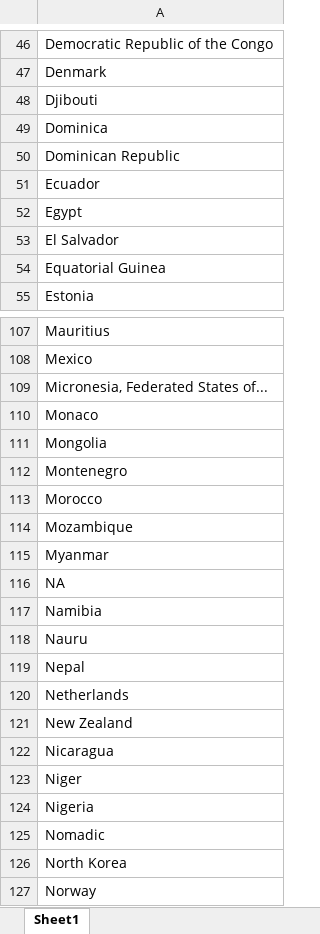
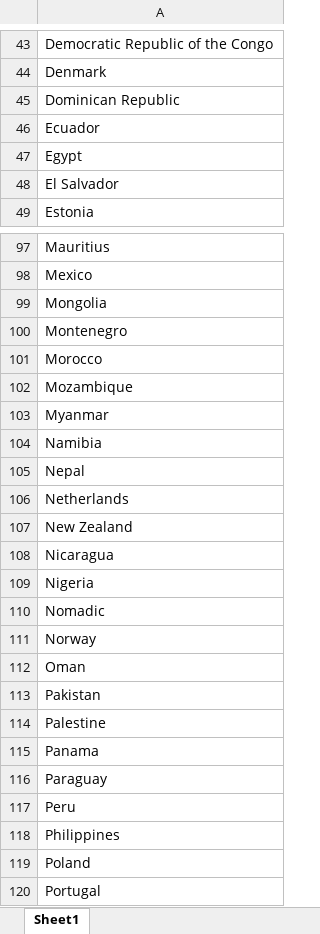
Before and after one commit to MenachemP2000/CareerBoost, an Excel workbook: Frontend/src/App/data/countries.xlsx, sheet Sheet1, drawn as a sheet; only a part is shown, gaps mark what is left out; the shorter side is filled out with more unchanged rows; values as stored, in another font and other column widths than the file's, no borders; the diff covers the shown part only; the diff names each change by its address in the sheet, - before the commit and + after, or states it on an @@ line.

```diff
--- a/Frontend/src/App/data/countries.xlsx (sheet Sheet1)
+++ b/Frontend/src/App/data/countries.xlsx (sheet Sheet1)
-row 48: Djibouti
-row 49: Dominica
-row 54: Equatorial Guinea
-row 109: Micronesia, Federated States of...
-row 110: Monaco
-row 116: NA
-row 118: Nauru
-row 123: Niger
-row 126: North Korea
```
Also changed, not shown: 12 removed rows elsewhere in this sheet, Frontend/src/App/data/educations.xlsx, 15 other files.
